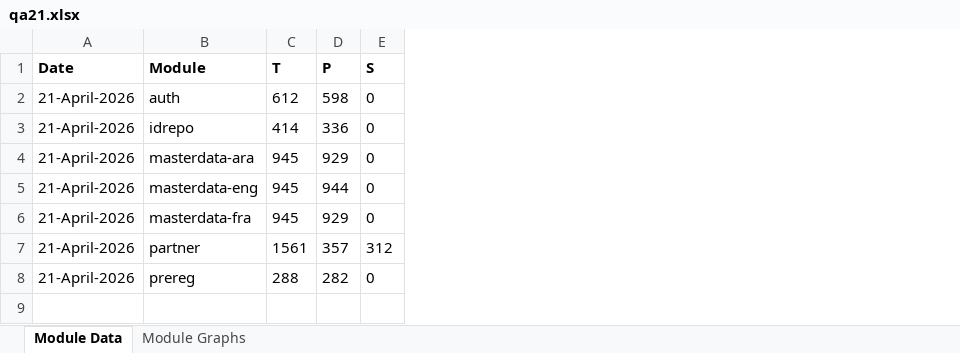
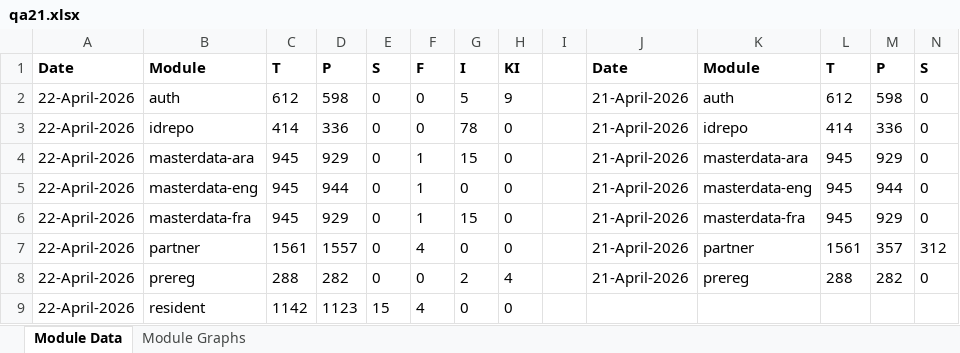
Before and after one commit to mosip/test-management, an Excel workbook: minio-report-tracker/xlxs/qa21.xlsx, sheet Module Data, drawn as a sheet; only a part is shown; values as stored, in another font and other column widths than the file's, no borders; the diff names each change by its address in the sheet, - before the commit and + after, or states it on an @@ line.

```diff
--- a/minio-report-tracker/xlxs/qa21.xlsx (sheet Module Data)
+++ b/minio-report-tracker/xlxs/qa21.xlsx (sheet Module Data)
+column A, rows 1-9: Date | 22-April-2026 | 22-April-2026 | 22-April-2026 | 22-April-2026 | 22-April-2026 | 22-April-2026 | 22-April-2026 | 22-April-2026
+column B, rows 1-9: Module | auth | idrepo | masterdata-ara | masterdata-eng | masterdata-fra | partner | prereg | resident
+column C, rows 1-9: T | 612 | 414 | 945 | 945 | 945 | 1561 | 288 | 1142
+column D, rows 1-9: P | 598 | 336 | 929 | 944 | 929 | 1557 | 282 | 1123
+column E, rows 1-9: S | 0 | 0 | 0 | 0 | 0 | 0 | 0 | 15
+column F, rows 1-9: F | 0 | 0 | 1 | 1 | 1 | 4 | 0 | 4
+column G, rows 1-9: I | 5 | 78 | 15 | 0 | 15 | 0 | 2 | 0
+column H, rows 1-9: KI | 9 | 0 | 0 | 0 | 0 | 0 | 4 | 0
+column I, empty
```
Also changed, not shown: charts or pictures, minio-report-tracker/xlxs/collab.xlsx, minio-report-tracker/xlxs/dev11.xlsx, 13 other files.
